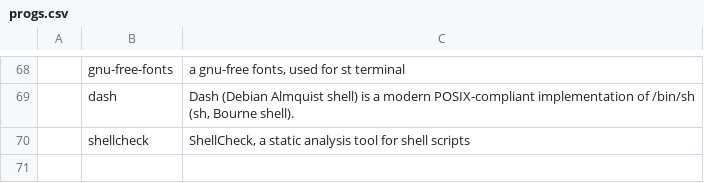
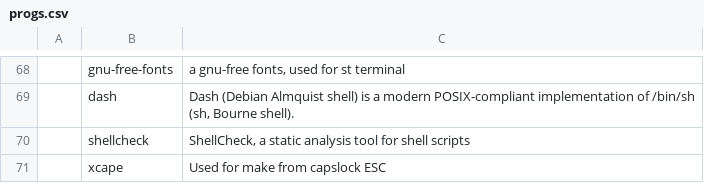
Before and after one commit to nlif-m/larbs, a CSV file: progs.csv, drawn as a sheet; only a part is shown, gaps mark what is left out; the diff names each change by its address in the sheet, - before the commit and + after, or states it on an @@ line.

Commit message:
feat(progs): add a xcape program to progs.csv

```diff
--- a/progs.csv
+++ b/progs.csv
+row 71:  | xcape | Used for make from capslock ESC
```
